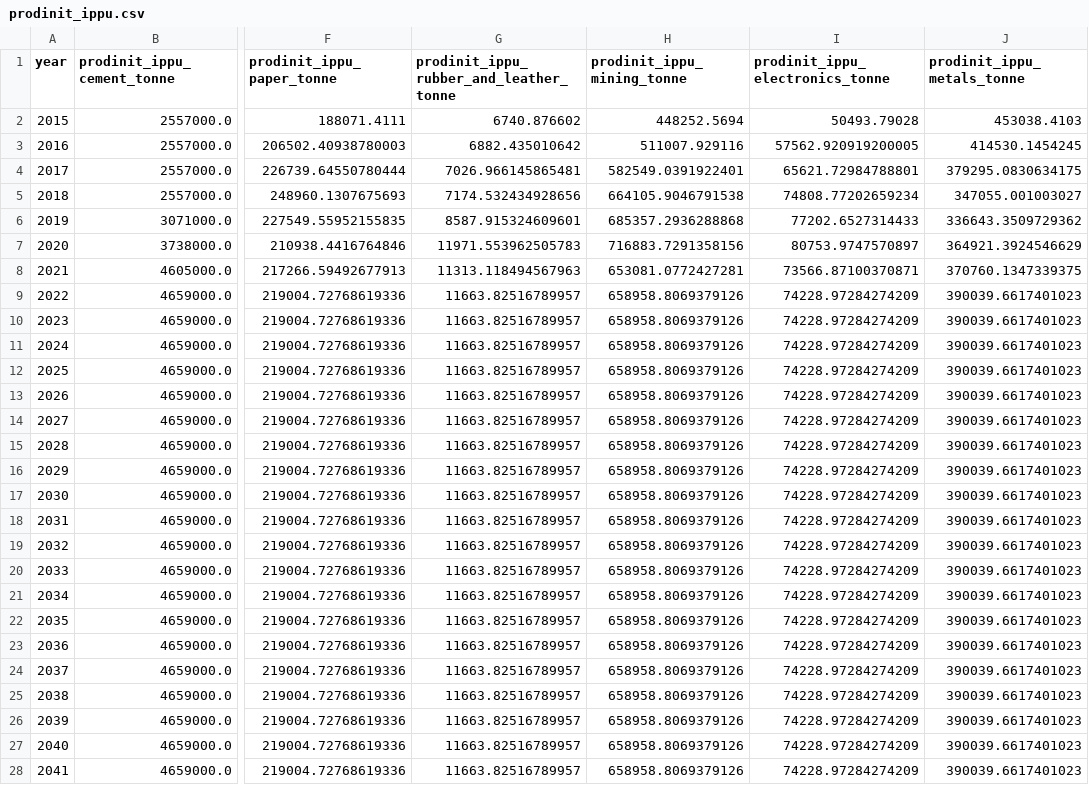
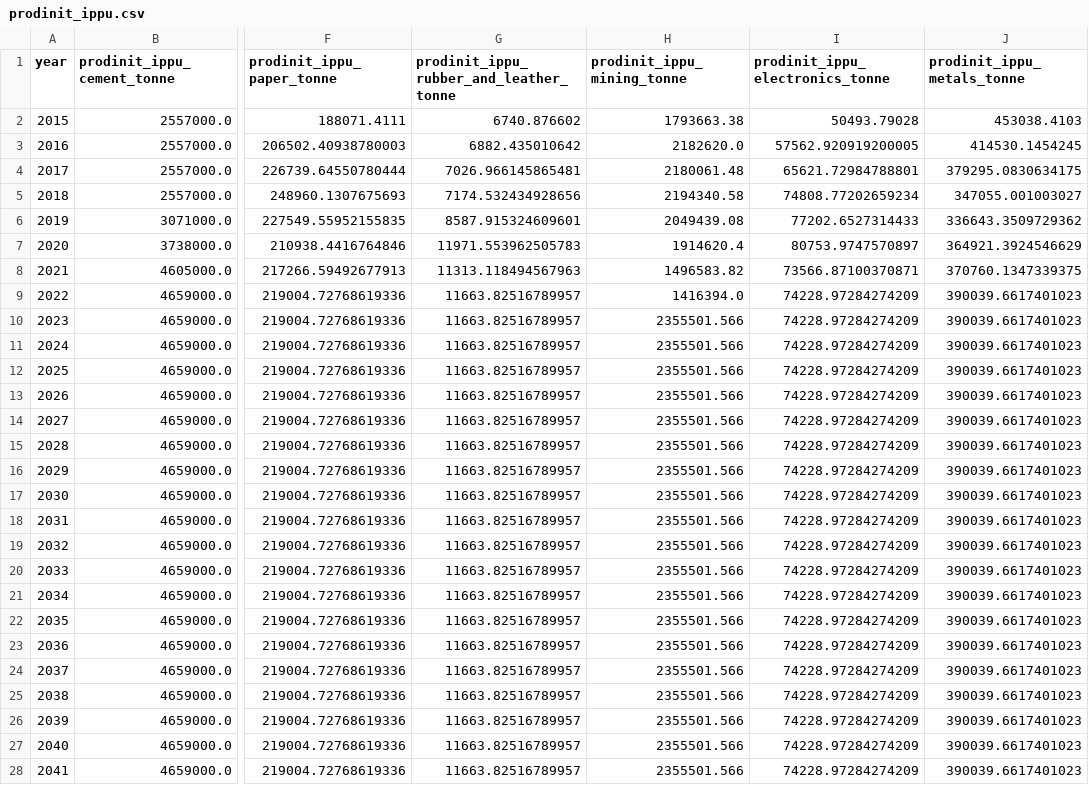
Before and after one commit to sisepuede-framework/ssp_uganda_data, a CSV file: data_processing/output_data/prodinit_ippu.csv, drawn as a sheet; only a part is shown, gaps mark what is left out; the diff covers the shown part only; the diff names each change by its address in the sheet, - before the commit and + after, or states it on an @@ line.

```diff
--- a/data_processing/output_data/prodinit_ippu.csv
+++ b/data_processing/output_data/prodinit_ippu.csv
-H2 (prodinit_ippu_mining_tonne): 448252.5694
+H2 (prodinit_ippu_mining_tonne): 1793663.38
-H3 (prodinit_ippu_mining_tonne): 511007.929116
+H3 (prodinit_ippu_mining_tonne): 2182620.0
-H4 (prodinit_ippu_mining_tonne): 582549.0391922401
+H4 (prodinit_ippu_mining_tonne): 2180061.48
-H5 (prodinit_ippu_mining_tonne): 664105.9046791538
+H5 (prodinit_ippu_mining_tonne): 2194340.58
-H6 (prodinit_ippu_mining_tonne): 685357.2936288868
+H6 (prodinit_ippu_mining_tonne): 2049439.08
-H7 (prodinit_ippu_mining_tonne): 716883.7291358156
+H7 (prodinit_ippu_mining_tonne): 1914620.4
-H8 (prodinit_ippu_mining_tonne): 653081.0772427281
+H8 (prodinit_ippu_mining_tonne): 1496583.82
-H9 (prodinit_ippu_mining_tonne): 658958.8069379126
+H9 (prodinit_ippu_mining_tonne): 1416394.0
-H10:H28 (prodinit_ippu_mining_tonne): 658958.8069379126
+H10:H28 (prodinit_ippu_mining_tonne): 2355501.566
```
Also changed, not shown: 59 edited cells elsewhere in this file, data_processing/output_data/ELASTICITY_OF_INDUSTRIAL_PRODUCTION_TO_GDP.csv, 19 other files.
